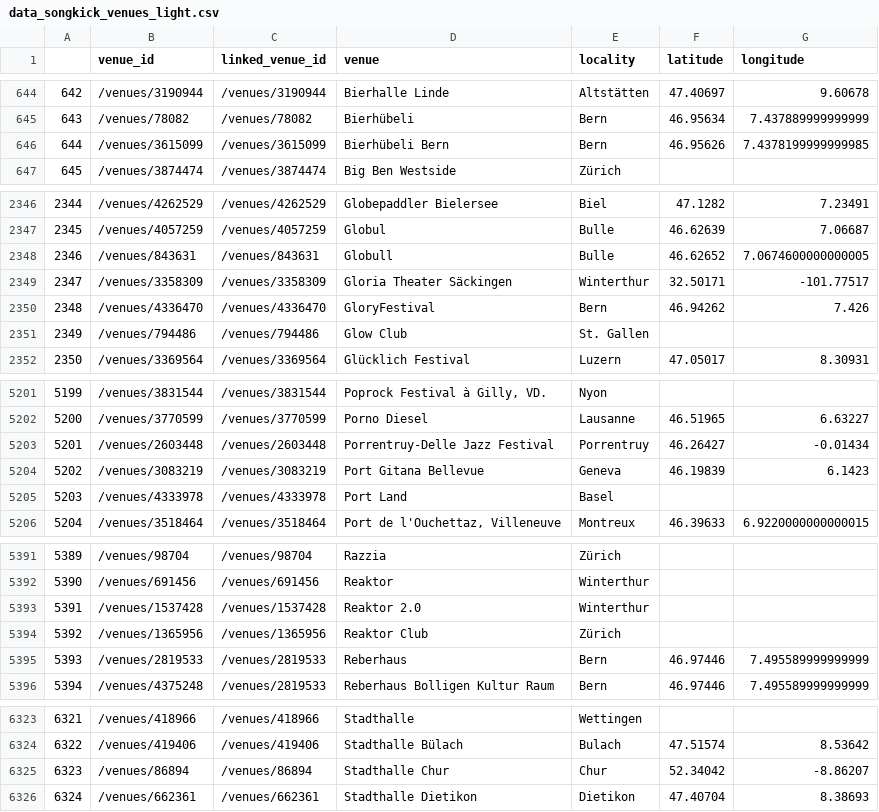
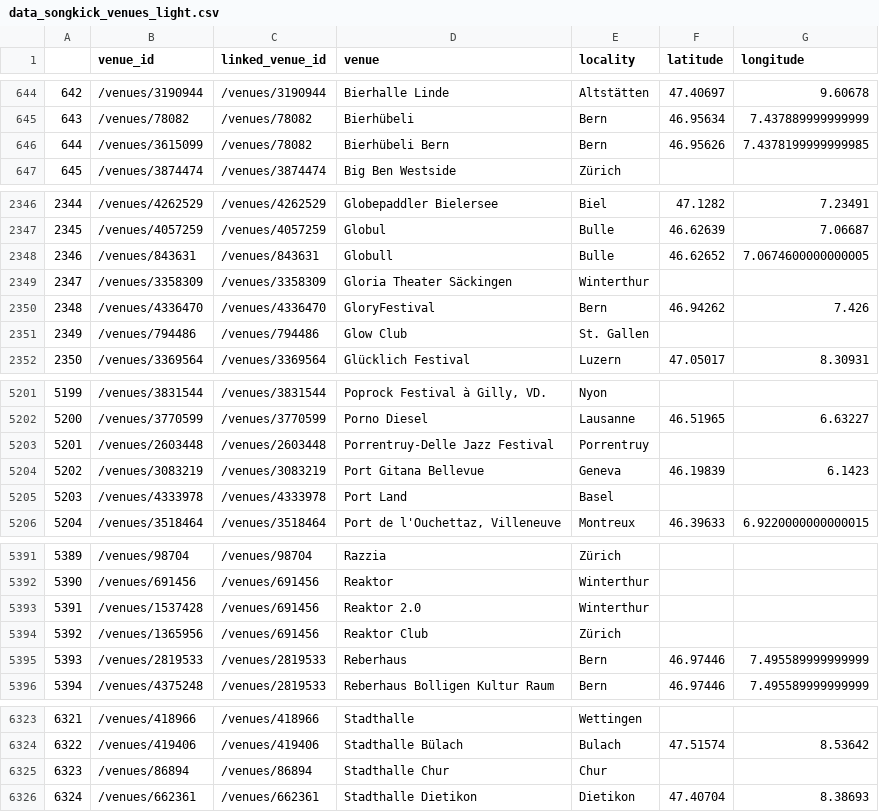
Before and after one commit to cyrillegc/thesis-redux, a CSV file: data/songkick/data_songkick_venues_light.csv, drawn as a sheet; only a part is shown, gaps mark what is left out; the diff covers the shown part only.

```diff
--- a/data/songkick/data_songkick_venues_light.csv
+++ b/data/songkick/data_songkick_venues_light.csv
@@ -645,3 +645,3 @@
 643,/venues/78082,/venues/78082,Bierhübeli,Bern,46.95634,7.437889999999999
-644,/venues/3615099,/venues/3615099,Bierhübeli Bern,Bern,46.95626,7.4378199999999985
+644,/venues/3615099,/venues/78082,Bierhübeli Bern,Bern,46.95626,7.4378199999999985
 645,/venues/3874474,/venues/3874474,Big Ben Westside,Zürich,,
@@ -2348,3 +2348,3 @@
 2346,/venues/843631,/venues/843631,Globull,Bulle,46.62652,7.0674600000000005
-2347,/venues/3358309,/venues/3358309,Gloria Theater Säckingen,Winterthur,32.50171,-101.77517
+2347,/venues/3358309,/venues/3358309,Gloria Theater Säckingen,Winterthur,,
 2348,/venues/4336470,/venues/4336470,GloryFestival,Bern,46.94262,7.426
@@ -5202,3 +5202,3 @@
 5200,/venues/3770599,/venues/3770599,Porno Diesel,Lausanne,46.51965,6.63227
-5201,/venues/2603448,/venues/2603448,Porrentruy-Delle Jazz Festival,Porrentruy,46.26427,-0.01434
+5201,/venues/2603448,/venues/2603448,Porrentruy-Delle Jazz Festival,Porrentruy,,
 5202,/venues/3083219,/venues/3083219,Port Gitana Bellevue,Geneva,46.19839,6.1423
@@ -5392,4 +5392,4 @@
 5390,/venues/691456,/venues/691456,Reaktor,Winterthur,,
-5391,/venues/1537428,/venues/1537428,Reaktor 2.0,Winterthur,,
-5392,/venues/1365956,/venues/1365956,Reaktor Club,Zürich,,
+5391,/venues/1537428,/venues/691456,Reaktor 2.0,Winterthur,,
+5392,/venues/1365956,/venues/691456,Reaktor Club,Zürich,,
 5393,/venues/2819533,/venues/2819533,Reberhaus,Bern,46.97446,7.495589999999999
@@ -6324,3 +6324,3 @@
 6322,/venues/419406,/venues/419406,Stadthalle Bülach,Bulach,47.51574,8.53642
-6323,/venues/86894,/venues/86894,Stadthalle Chur,Chur,52.34042,-8.86207
+6323,/venues/86894,/venues/86894,Stadthalle Chur,Chur,,
 6324,/venues/662361,/venues/662361,Stadthalle Dietikon,Dietikon,47.40704,8.38693
```
Also changed, not shown: 30 edited cells elsewhere in this file, data/songkick/data_songkick_venues_duplicates_coord_manual.csv, data/songkick/data_songkick_venues_no_duplicate.csv, 2 other files.
